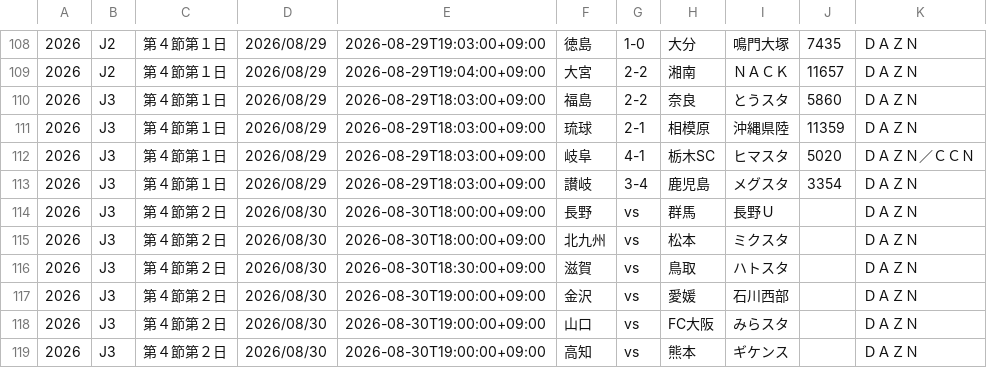
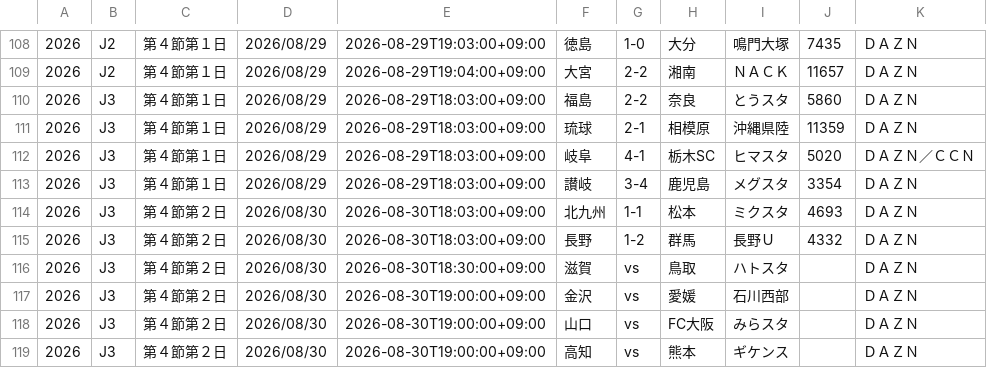
Before and after one commit to k-addtimes/jleague_open_data, a CSV file: current_schedule_file.csv, drawn as a sheet; only a part is shown, gaps mark what is left out.

Commit message:
Auto Update schedule CSV from GAS

```diff
--- a/current_schedule_file.csv
+++ b/current_schedule_file.csv
@@ -113,4 +113,4 @@
 "2026","J3","第４節第１日","2026/08/29","2026-08-29T18:03:00+09:00","讃岐","3-4","鹿児島","メグスタ","3354","ＤＡＺＮ"
-"2026","J3","第４節第２日","2026/08/30","2026-08-30T18:00:00+09:00","長野","vs","群馬","長野Ｕ","","ＤＡＺＮ"
-"2026","J3","第４節第２日","2026/08/30","2026-08-30T18:00:00+09:00","北九州","vs","松本","ミクスタ","","ＤＡＺＮ"
+"2026","J3","第４節第２日","2026/08/30","2026-08-30T18:03:00+09:00","北九州","1-1","松本","ミクスタ","4693","ＤＡＺＮ"
+"2026","J3","第４節第２日","2026/08/30","2026-08-30T18:03:00+09:00","長野","1-2","群馬","長野Ｕ","4332","ＤＡＺＮ"
 "2026","J3","第４節第２日","2026/08/30","2026-08-30T18:30:00+09:00","滋賀","vs","鳥取","ハトスタ","","ＤＡＺＮ"
```
